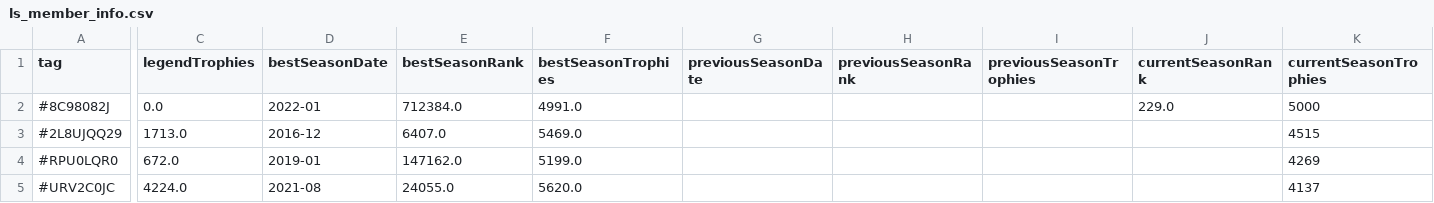
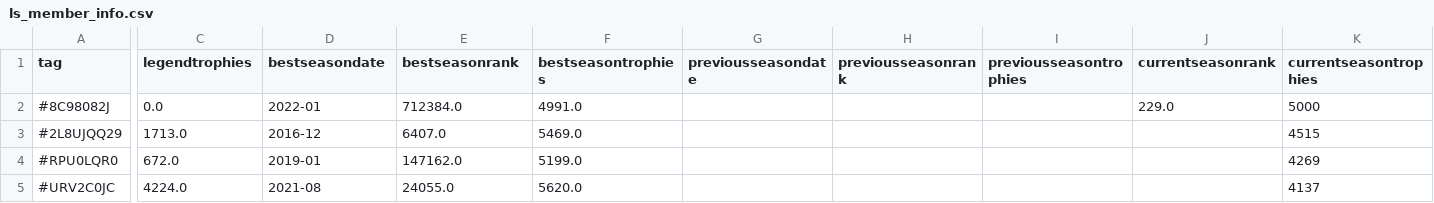
Before and after one commit to cristau/ClashAnalytics, a CSV file: Module/Output/ls_member_info.csv, drawn as a sheet; only a part is shown, gaps mark what is left out; the diff covers the shown part only; the diff names each change by its address in the sheet, - before the commit and + after, or states it on an @@ line.

Commit message:
re upload for proper column naming examples

```diff
--- a/Module/Output/ls_member_info.csv
+++ b/Module/Output/ls_member_info.csv
-C1: legendTrophies
+C1: legendtrophies
-D1: bestSeasonDate
+D1: bestseasondate
-E1: bestSeasonRank
+E1: bestseasonrank
-F1: bestSeasonTrophies
+F1: bestseasontrophies
-G1: previousSeasonDate
+G1: previousseasondate
-H1: previousSeasonRank
+H1: previousseasonrank
-I1: previousSeasonTrophies
+I1: previousseasontrophies
-J1: currentSeasonRank
+J1: currentseasonrank
-K1: currentSeasonTrophies
+K1: currentseasontrophies
```
Also changed, not shown: 3 edited cells elsewhere in this file, 2 other files.
